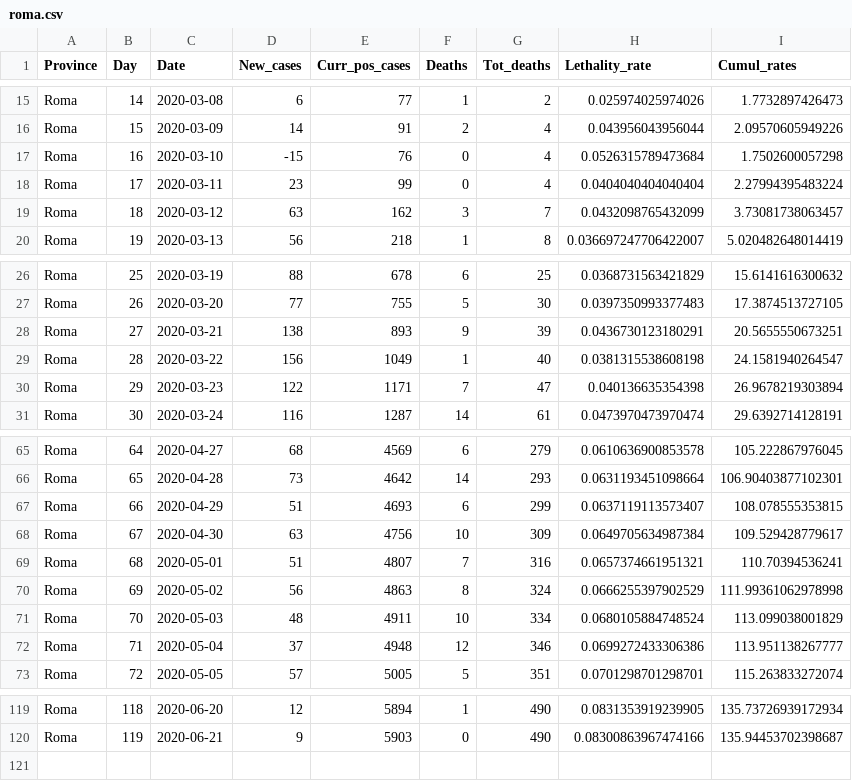
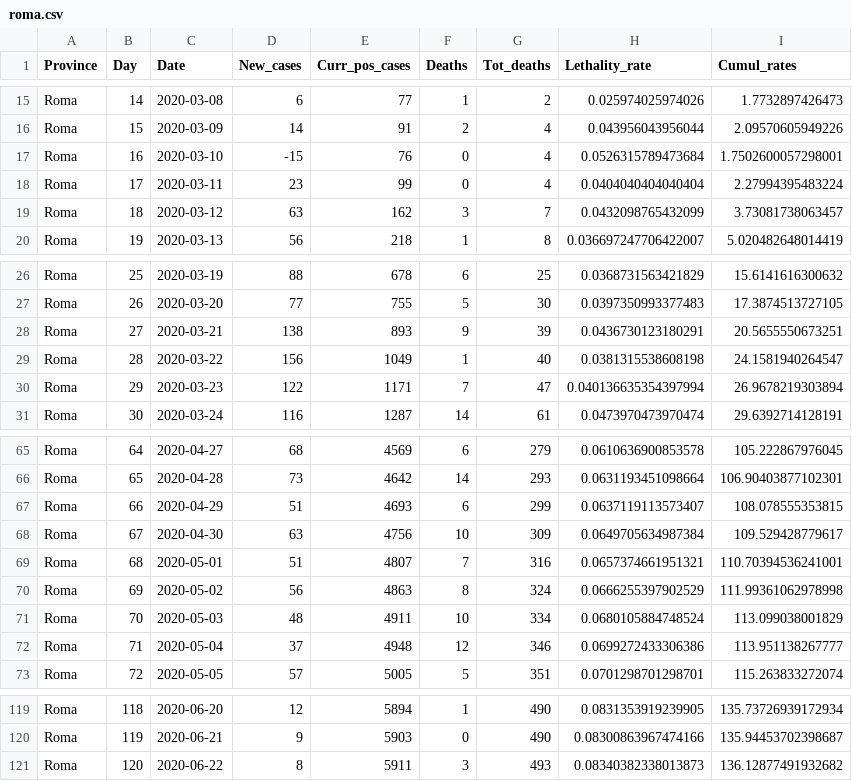
Before and after one commit to CEEDS-DEMM/COVID-Pro-Dataset, a CSV file: Deaths_Lazio/roma.csv, drawn as a sheet; only a part is shown, gaps mark what is left out.

```diff
--- a/Deaths_Lazio/roma.csv
+++ b/Deaths_Lazio/roma.csv
@@ -16,3 +16,3 @@ Roma,14,2020-03-08,6,77,1,2,0.025974025974026,1.7732897426473
 Roma,15,2020-03-09,14,91,2,4,0.043956043956044,2.09570605949226
-Roma,16,2020-03-10,-15,76,0,4,0.0526315789473684,1.7502600057298
+Roma,16,2020-03-10,-15,76,0,4,0.0526315789473684,1.7502600057298001
 Roma,17,2020-03-11,23,99,0,4,0.0404040404040404,2.27994395483224
@@ -29,3 +29,3 @@ Roma,27,2020-03-21,138,893,9,39,0.0436730123180291,20.5655550673251
 Roma,28,2020-03-22,156,1049,1,40,0.0381315538608198,24.1581940264547
-Roma,29,2020-03-23,122,1171,7,47,0.040136635354398,26.9678219303894
+Roma,29,2020-03-23,122,1171,7,47,0.040136635354397994,26.9678219303894
 Roma,30,2020-03-24,116,1287,14,61,0.0473970473970474,29.6392714128191
@@ -68,3 +68,3 @@ Roma,66,2020-04-29,51,4693,6,299,0.0637119113573407,108.078555353815
 Roma,67,2020-04-30,63,4756,10,309,0.0649705634987384,109.529428779617
-Roma,68,2020-05-01,51,4807,7,316,0.0657374661951321,110.70394536241
+Roma,68,2020-05-01,51,4807,7,316,0.0657374661951321,110.70394536241001
 Roma,69,2020-05-02,56,4863,8,324,0.0666255397902529,111.99361062978998
@@ -120 +120,2 @@ Roma,118,2020-06-20,12,5894,1,490,0.0831353919239905,135.73726939172934
 Roma,119,2020-06-21,9,5903,0,490,0.08300863967474166,135.94453702398687
+Roma,120,2020-06-22,8,5911,3,493,0.08340382338013873,136.12877491932682
```
Also changed, not shown: Deaths_Lazio/rieti.csv, Deaths_Lombardia/cremona.csv, 30 other files.
